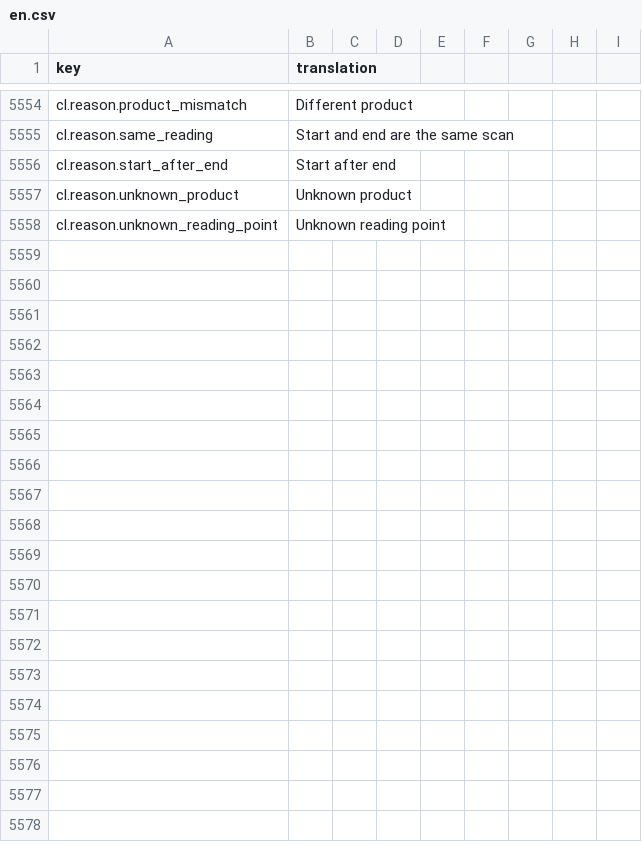
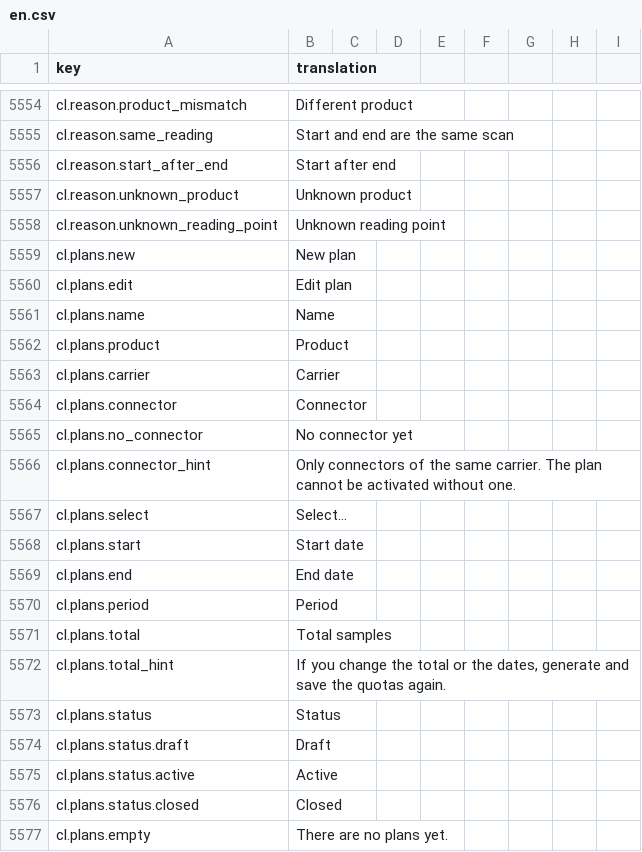
Before and after one commit to IgnacioFernandezSoriano/ONEMS, a CSV file: public/locales/en.csv, drawn as a sheet; only a part is shown, gaps mark what is left out; the diff covers the shown part only; the diff names each change by its address in the sheet, - before the commit and + after, or states it on an @@ line.

```diff
--- a/public/locales/en.csv
+++ b/public/locales/en.csv
+row 5559: cl.plans.new | New plan
+row 5560: cl.plans.edit | Edit plan
+row 5561: cl.plans.name | Name
+row 5562: cl.plans.product | Product
+row 5563: cl.plans.carrier | Carrier
+row 5564: cl.plans.connector | Connector
+row 5565: cl.plans.no_connector | No connector yet
+row 5566: cl.plans.connector_hint | Only connectors of the same carrier. The plan cannot be activated without one.
+row 5567: cl.plans.select | Select...
+row 5568: cl.plans.start | Start date
+row 5569: cl.plans.end | End date
+row 5570: cl.plans.period | Period
+row 5571: cl.plans.total | Total samples
+row 5572: cl.plans.total_hint | If you change the total or the dates, generate and save the quotas again.
+row 5573: cl.plans.status | Status
+row 5574: cl.plans.status.draft | Draft
+row 5575: cl.plans.status.active | Active
+row 5576: cl.plans.status.closed | Closed
+row 5577: cl.plans.empty | There are no plans yet.
```
Also changed, not shown: 38 added rows elsewhere in this file, public/locales/ar.csv, public/locales/es.csv, 7 other files.
